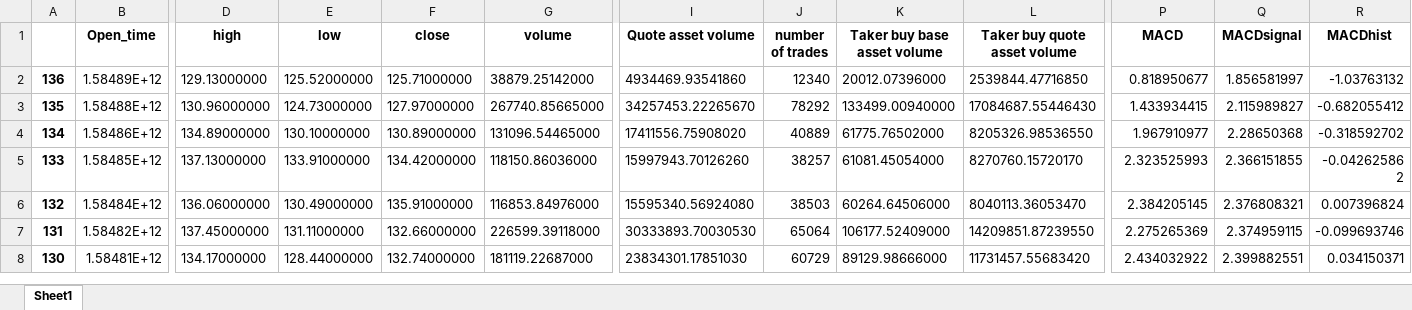
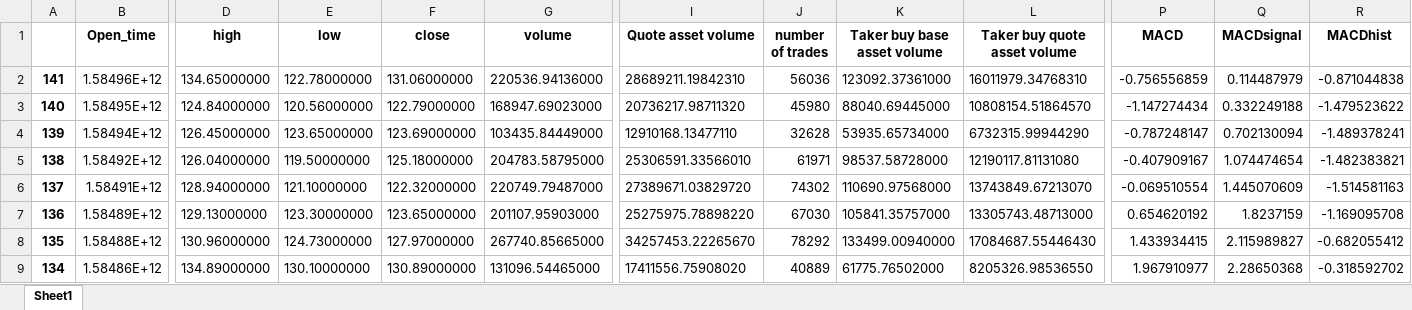
Before and after one commit to SeanHung06/BINANCE, an Excel workbook: Data/binance_ETHUSDT_MACD.xlsx, sheet Sheet1, drawn as a sheet; only a part is shown, gaps mark what is left out; the shorter side is filled out with more unchanged rows; values as stored, in another font and other column widths than the file's, no borders; addresses are those after the commit; rows hold the shown columns only; the diff names each change by its address in the sheet, - before the commit and + after, or states it on an @@ line.

```diff
--- a/Data/binance_ETHUSDT_MACD.xlsx (sheet Sheet1)
+++ b/Data/binance_ETHUSDT_MACD.xlsx (sheet Sheet1)
+row 2: 141 | 1.58496E+12 | 134.65000000 | 122.78000000 | 131.06000000 | 220536.94136000 | 28689211.19842310 | 56036 | 123092.37361000 | 16011979.34768310 | -0.756556859 | 0.114487979 | -0.871044838
+row 3: 140 | 1.58495E+12 | 124.84000000 | 120.56000000 | 122.79000000 | 168947.69023000 | 20736217.98711320 | 45980 | 88040.69445000 | 10808154.51864570 | -1.147274434 | 0.332249188 | -1.479523622
+row 4: 139 | 1.58494E+12 | 126.45000000 | 123.65000000 | 123.69000000 | 103435.84449000 | 12910168.13477110 | 32628 | 53935.65734000 | 6732315.99944290 | -0.787248147 | 0.702130094 | -1.489378241
+row 5: 138 | 1.58492E+12 | 126.04000000 | 119.50000000 | 125.18000000 | 204783.58795000 | 25306591.33566010 | 61971 | 98537.58728000 | 12190117.81131080 | -0.407909167 | 1.074474654 | -1.482383821
+row 6: 137 | 1.58491E+12 | 128.94000000 | 121.10000000 | 122.32000000 | 220749.79487000 | 27389671.03829720 | 74302 | 110690.97568000 | 13743849.67213070 | -0.069510554 | 1.445070609 | -1.514581163
-E7 (low): 125.52000000
+E7 (low): 123.30000000
-F7 (close): 125.71000000
+F7 (close): 123.65000000
-G7 (volume): 38879.25142000
+G7 (volume): 201107.95903000
-I7 (Quote asset volume): 4934469.93541860
+I7 (Quote asset volume): 25275975.78898220
-J7 (number of trades): 12340
+J7 (number of trades): 67030
-K7 (Taker buy base asset volume): 20012.07396000
+K7 (Taker buy base asset volume): 105841.35757000
-L7 (Taker buy quote asset volume): 2539844.47716850
+L7 (Taker buy quote asset volume): 13305743.48713000
-P7 (MACD): 0.818950677
+P7 (MACD): 0.654620192
-Q7 (MACDsignal): 1.856581997
+Q7 (MACDsignal): 1.8237159
-R7 (MACDhist): -1.03763132
+R7 (MACDhist): -1.169095708
```
Also changed, not shown: Data/binance_ETHUSDT_data.xlsx, Data/trades_df.xlsx, 14 other files.
